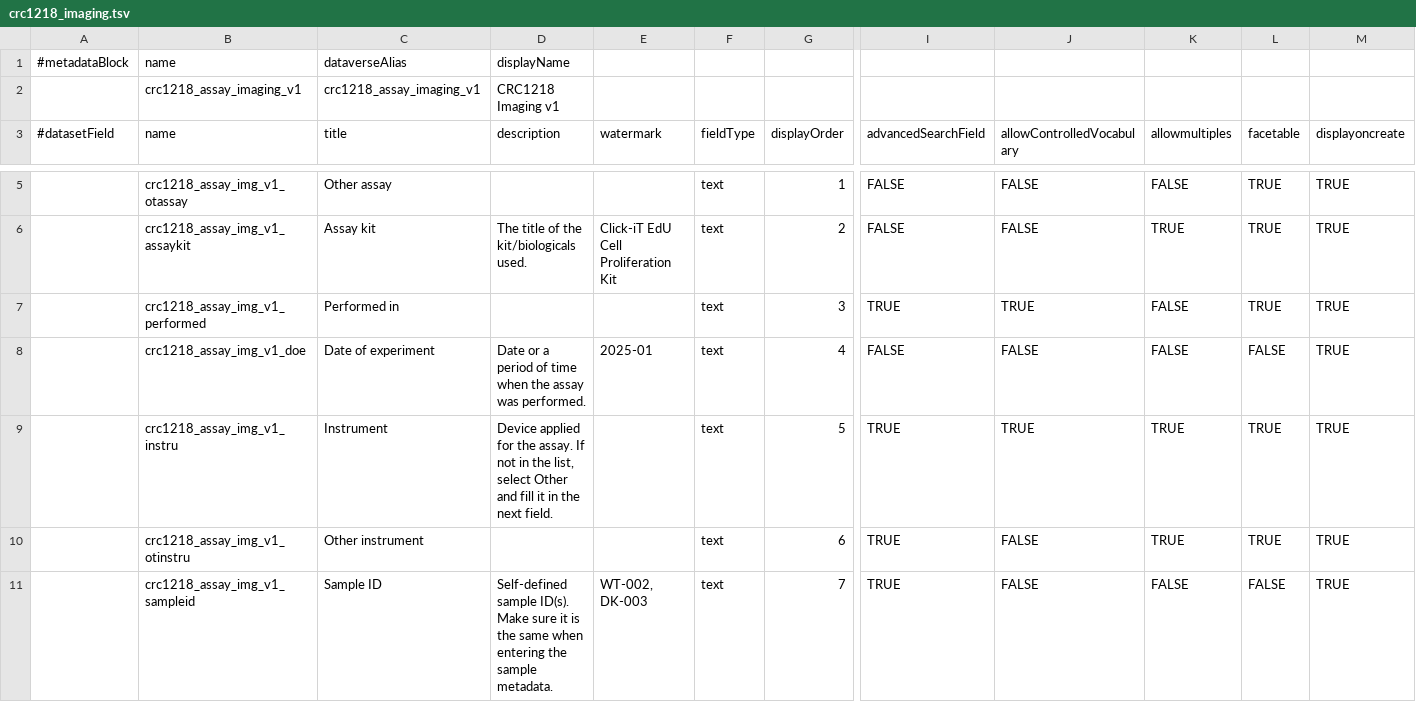
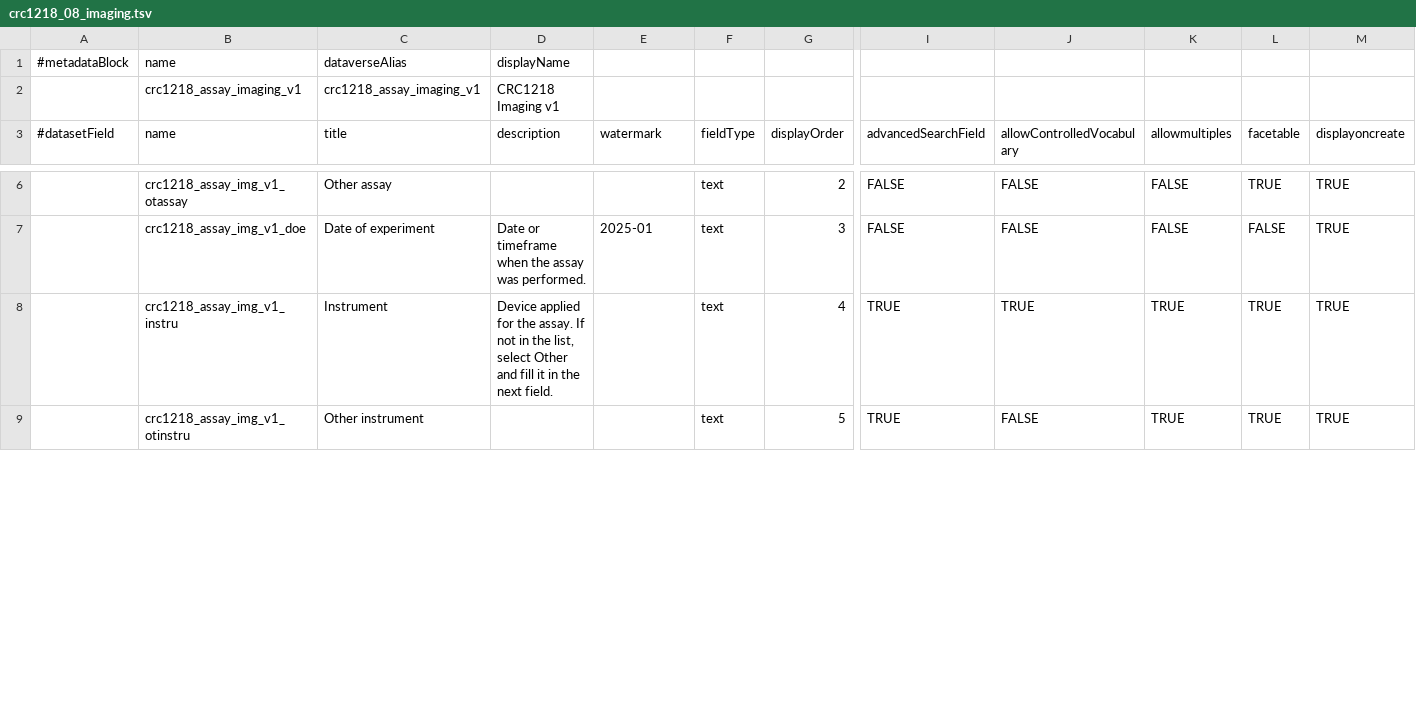
Before and after one commit to FAIRSpace-Cologne/MetadataTemplates, a TSV file: crc1218/assay-format/01_uploaded_assay_versions/crc1218_08_imaging.tsv (was crc1218/assay-format/crc1218_imaging.tsv), drawn as a sheet; only a part is shown, gaps mark what is left out; removed rows and columns are numbered as before the commit, all else as after; rows hold the shown columns only; the diff covers the shown part only; the diff names each change by its address in the sheet, - before the commit and + after, or states it on an @@ line.

```diff
--- a/crc1218/assay-format/crc1218_imaging.tsv
+++ b/crc1218/assay-format/01_uploaded_assay_versions/crc1218_08_imaging.tsv
-G6 (displayOrder): 1
+G6 (displayOrder): 2
-row 6:  | crc1218_assay_img_v1_assaykit | Assay kit | The title of the kit/biologicals used. | Click-iT EdU Cell Proliferation Kit | text | 2 | FALSE | FALSE | TRUE | TRUE | TRUE
-row 7:  | crc1218_assay_img_v1_performed | Performed in |  |  | text | 3 | TRUE | TRUE | FALSE | TRUE | TRUE
-D7 (description): Date or a period of time when the…
+D7 (description): Date or timeframe when the…
-G7 (displayOrder): 4
+G7 (displayOrder): 3
-G8 (displayOrder): 5
+G8 (displayOrder): 4
-G9 (displayOrder): 6
+G9 (displayOrder): 5
-row 11:  | crc1218_assay_img_v1_sampleid | Sample ID | Self-defined sample ID(s). Make sure it is the same when entering the sample metadata. | WT-002, DK-003 | text | 7 | TRUE | FALSE | FALSE | FALSE | TRUE
```
Also changed, not shown: 1 added row, 6 removed rows and 20 edited cells elsewhere in this file, crc1218/assay-format/01_uploaded_assay_versions/crc1218_02_pcr.tsv, crc1218/assay-format/01_uploaded_assay_versions/crc1218_03_ELISA.tsv, 7 other files.
